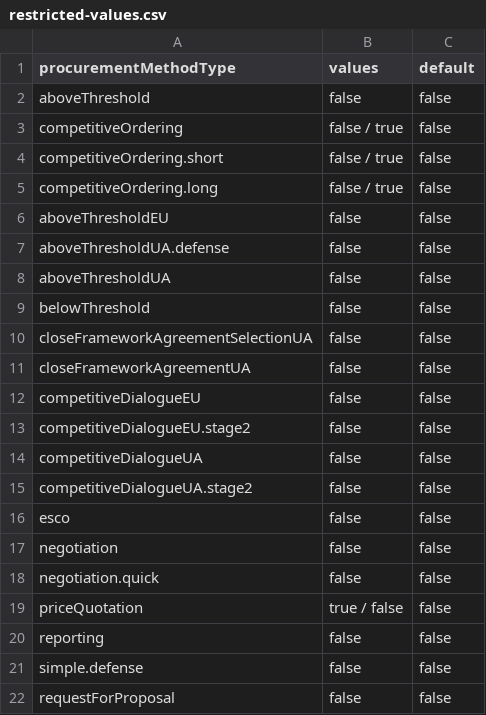
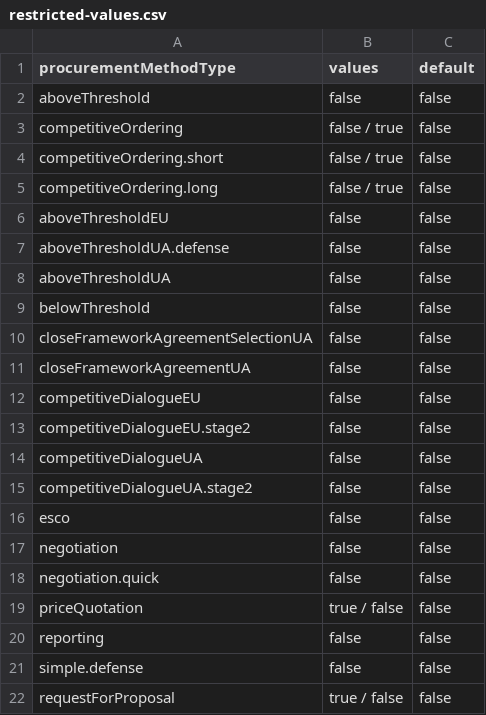
Before and after one commit to ProzorroUKR/openprocurement.api, a CSV file: docs/source/tendering/config/csv/restricted-values.csv, drawn as a sheet.

```diff
--- a/docs/source/tendering/config/csv/restricted-values.csv
+++ b/docs/source/tendering/config/csv/restricted-values.csv
@@ -21,2 +21,2 @@ reporting,false,false
 simple.defense,false,false
-requestForProposal,false,false
+requestForProposal,true / false,false
```
Also changed, not shown: docs/source/tendering/config/csv/contract-mask-mapping.csv, docs/source/tendering/config/csv/tender-mask-mapping.csv, 9 other files.
